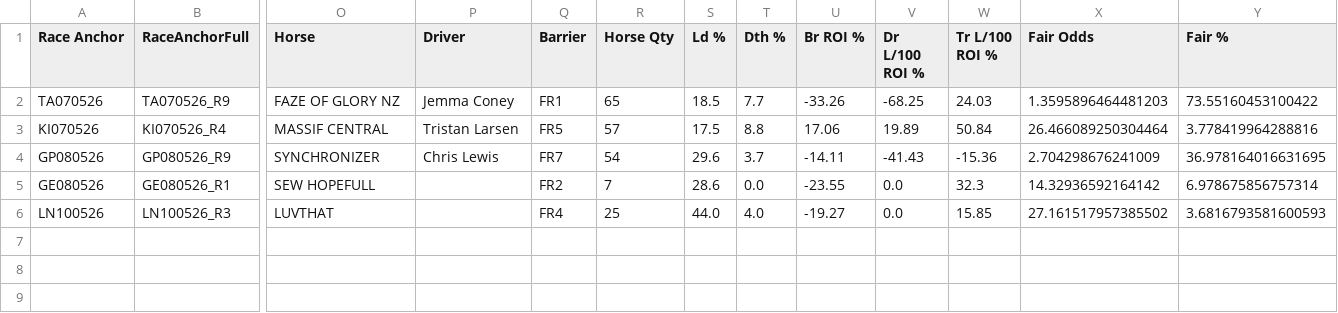
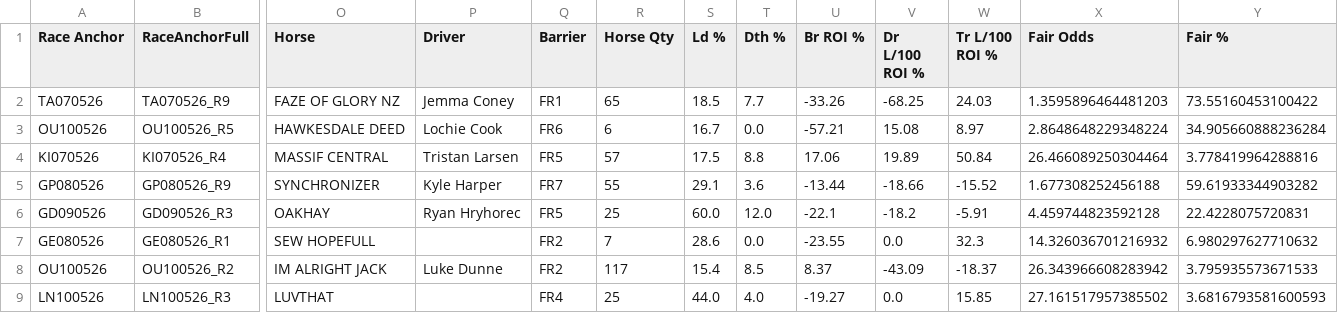
Before and after one commit to harnessapp/harness-csv-data, a CSV file: unicorn_tiers_refined.csv, drawn as a sheet; only a part is shown, gaps mark what is left out; addresses are those after the commit; rows hold the shown columns only; the diff names each change by its address in the sheet, - before the commit and + after, or states it on an @@ line.

```diff
--- a/unicorn_tiers_refined.csv
+++ b/unicorn_tiers_refined.csv
+row 3: OU100526 | OU100526_R5 | HAWKESDALE DEED | Lochie Cook | FR6 | 6 | 16.7 | 0.0 | -57.21 | 15.08 | 8.97 | 2.8648648229348224 | 34.905660888236284
-P5 (Driver): Chris Lewis
+P5 (Driver): Kyle Harper
-R5 (Horse Qty): 54
+R5 (Horse Qty): 55
-S5 (Ld %): 29.6
+S5 (Ld %): 29.1
-T5 (Dth %): 3.7
+T5 (Dth %): 3.6
-U5 (Br ROI %): -14.11
+U5 (Br ROI %): -13.44
-V5 (Dr L/100 ROI %): -41.43
+V5 (Dr L/100 ROI %): -18.66
-W5 (Tr L/100 ROI %): -15.36
+W5 (Tr L/100 ROI %): -15.52
-X5 (Fair Odds): 2.704298676241009
+X5 (Fair Odds): 1.677308252456188
-Y5 (Fair %): 36.978164016631695
+Y5 (Fair %): 59.61933344903282
+row 6: GD090526 | GD090526_R3 | OAKHAY | Ryan Hryhorec | FR5 | 25 | 60.0 | 12.0 | -22.1 | -18.2 | -5.91 | 4.459744823592128 | 22.4228075720831
-X7 (Fair Odds): 14.32936592164142
+X7 (Fair Odds): 14.326036701216932
-Y7 (Fair %): 6.978675856757314
+Y7 (Fair %): 6.980297627710632
+row 8: OU100526 | OU100526_R2 | IM ALRIGHT JACK | Luke Dunne | FR2 | 117 | 15.4 | 8.5 | 8.37 | -43.09 | -18.37 | 26.343966608283942 | 3.795935573671533
```
Also changed, not shown: Cold Drivers 30.csv, Cold Trainers 30.csv, 19 other files.
